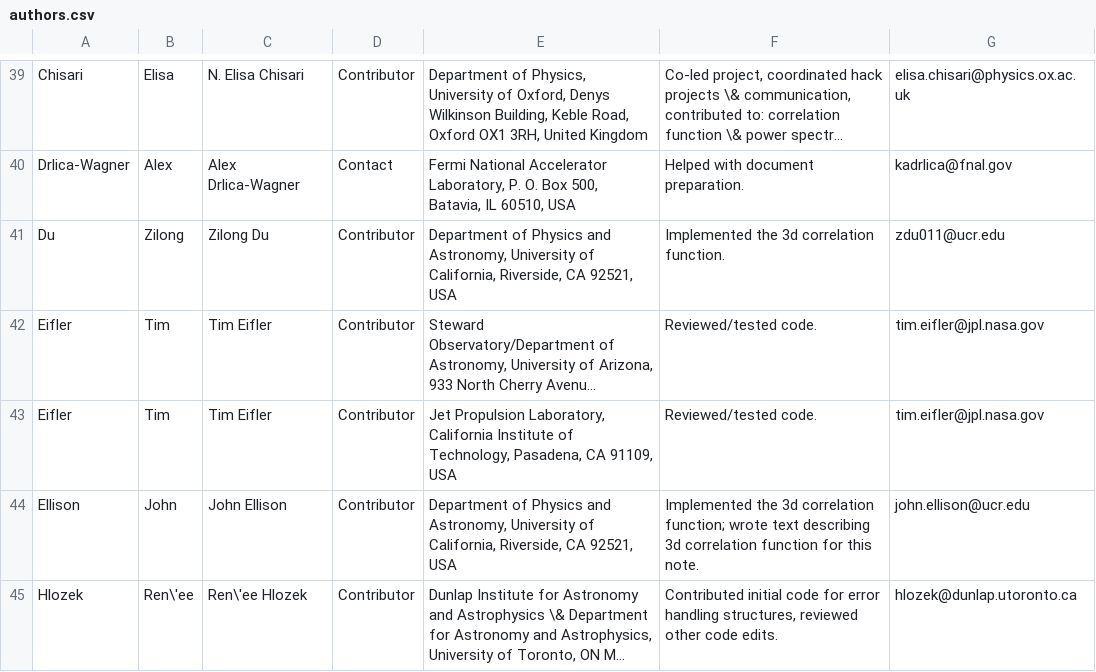
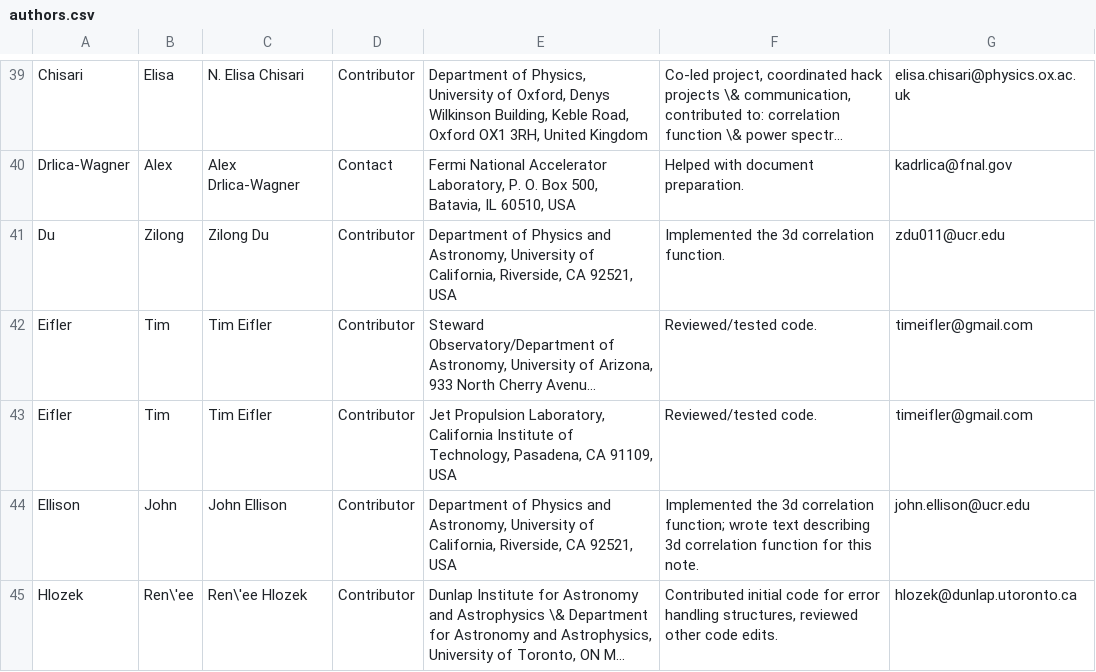
Before and after one commit to LSSTDESC/CCL, a CSV file: doc/0000-ccl_note/authors.csv, drawn as a sheet; only a part is shown, gaps mark what is left out; long unchanged cells end in …; the diff names each change by its address in the sheet, - before the commit and + after, or states it on an @@ line.

Commit message:
corrected email address

```diff
--- a/doc/0000-ccl_note/authors.csv
+++ b/doc/0000-ccl_note/authors.csv
-G42:G43: tim.eifler@jpl.nasa.gov
+G42:G43: timeifler@gmail.com
```
